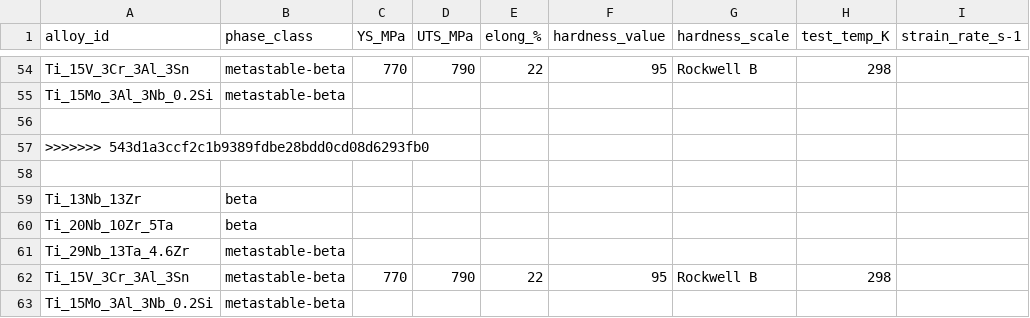
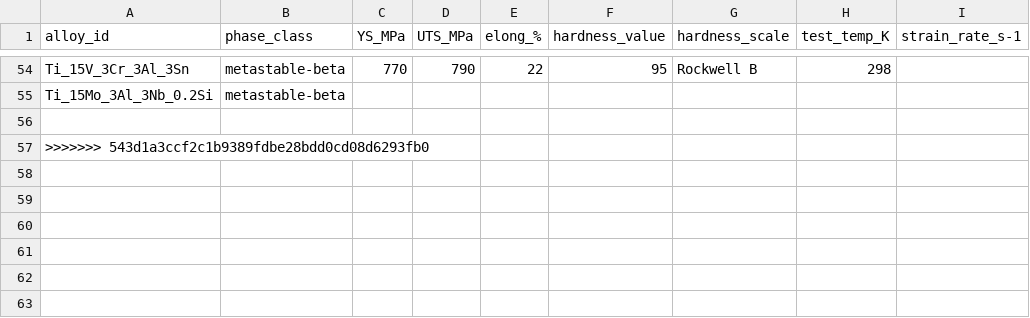
Before and after one commit to arhamaneeq/ms-TitaniumAlloys, a CSV file: data/mechanical.csv, drawn as a sheet; only a part is shown, gaps mark what is left out.

Commit message:
Delete titanium alloy entries from mechanical.csv
Removed several entries related to titanium alloys.

```diff
--- a/data/mechanical.csv
+++ b/data/mechanical.csv
@@ -57,7 +57 @@ Ti_15Mo_3Al_3Nb_0.2Si,metastable-beta,,,,,,,
 >>>>>>> 543d1a3ccf2c1b9389fdbe28bdd0cd08d6293fb0
-
-Ti_13Nb_13Zr,beta,,,,,,,
-Ti_20Nb_10Zr_5Ta,beta,,,,,,,
-Ti_29Nb_13Ta_4.6Zr,metastable-beta,,,,,,,
-Ti_15V_3Cr_3Al_3Sn,metastable-beta,770,790,22,95,Rockwell B,298,
-Ti_15Mo_3Al_3Nb_0.2Si,metastable-beta,,,,,,,
```
